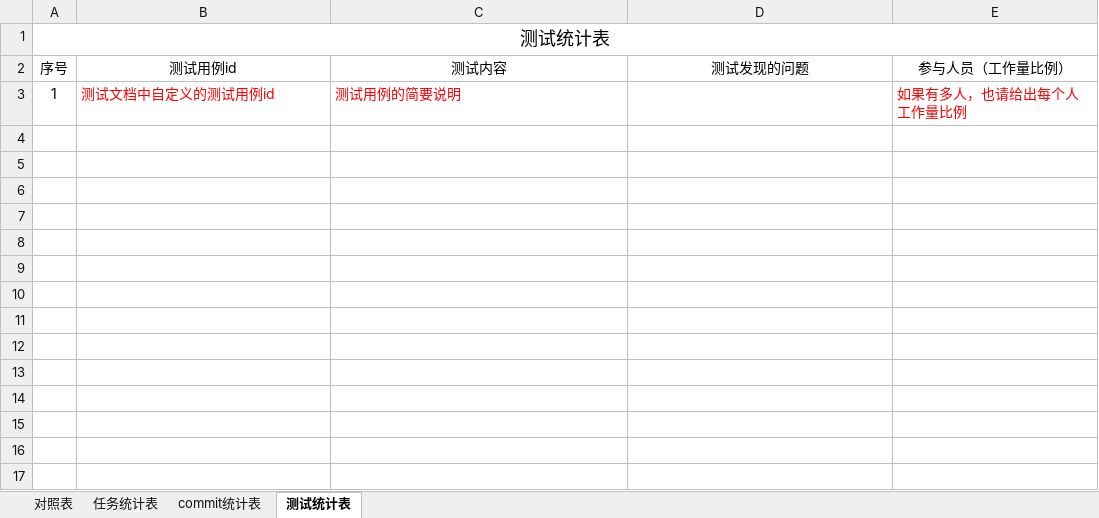
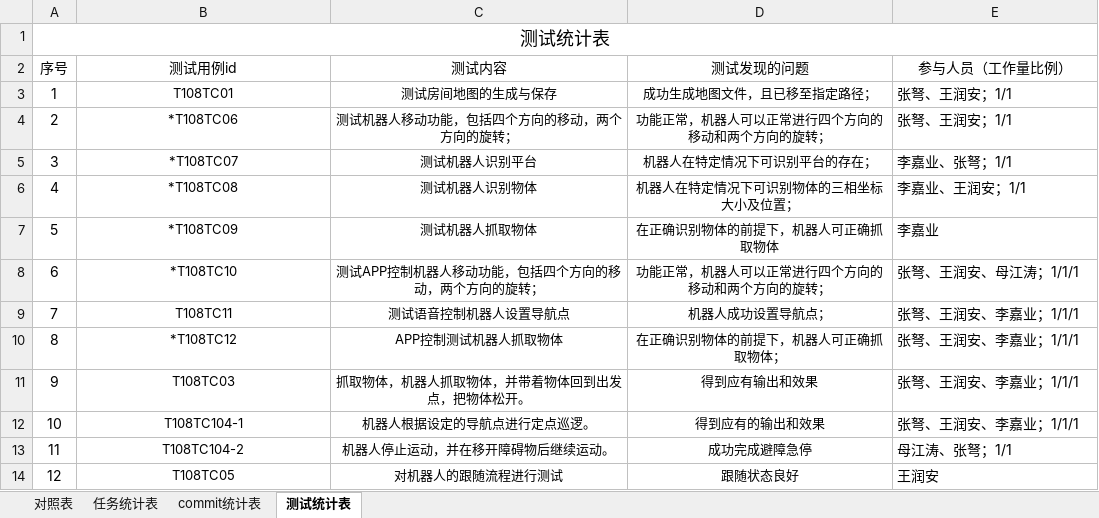
Before and after one commit to sebuaa2019/Team108, an Excel workbook: 文档终板/Team108-开发和测试过程数据统计对照表.xlsx, sheet 测试统计表, drawn as a sheet; values as stored, in another font and other column widths than the file's, no borders; the diff names each change by its address in the sheet, - before the commit and + after, or states it on an @@ line.

Commit message:
Update Team108-开发和测试过程数据统计对照表.xlsx

```diff
--- a/文档终板/Team108-开发和测试过程数据统计对照表.xlsx (sheet 测试统计表)
+++ b/文档终板/Team108-开发和测试过程数据统计对照表.xlsx (sheet 测试统计表)
-B3 (测试用例id): 测试文档中自定义的测试用例id
+B3 (测试用例id): T108TC01
@@ B3:C3 text colour: #FF0000 → black, text size: smaller, alignment: left → center @@
-C3 (测试内容): 测试用例的简要说明
+C3 (测试内容): 测试房间地图的生成与保存
-D3 (测试发现的问题): (empty)
+D3 (测试发现的问题): 成功生成地图文件，且已移至指定路径；
-E3 (参与人员（工作量比例）): 如果有多人，也请给出每个人工作量比例
+E3 (参与人员（工作量比例）): 张弩、王润安；1/1
-E3 text colour: #FF0000
+E3 text colour: black
+row 4: 2 | *T108TC06 | 测试机器人移动功能，包括四个方向的移动，两个方向的旋转； | 功能正常，机器人可以正常进行四个方向的移动和两个方向的旋转； | 张弩、王润安；1/1
+row 5: 3 | *T108TC07 | 测试机器人识别平台 | 机器人在特定情况下可识别平台的存在； | 李嘉业、张弩；1/1
+row 6: 4 | *T108TC08 | 测试机器人识别物体 | 机器人在特定情况下可识别物体的三相坐标大小及位置； | 李嘉业、王润安；1/1
+row 7: 5 | *T108TC09 | 测试机器人抓取物体 | 在正确识别物体的前提下，机器人可正确抓取物体 | 李嘉业
+row 8: 6 | *T108TC10 | 测试APP控制机器人移动功能，包括四个方向的移动，两个方向的旋转； | 功能正常，机器人可以正常进行四个方向的移动和两个方向的旋转； | 张弩、王润安、母江涛；1/1/1
+row 9: 7 | T108TC11 | 测试语音控制机器人设置导航点 | 机器人成功设置导航点； | 张弩、王润安、李嘉业；1/1/1
+row 10: 8 | *T108TC12 | APP控制测试机器人抓取物体 | 在正确识别物体的前提下，机器人可正确抓取物体； | 张弩、王润安、李嘉业；1/1/1
+row 11: 9 | T108TC03 | 抓取物体，机器人抓取物体，并带着物体回到出发点，把物体松开。 | 得到应有输出和效果 | 张弩、王润安、李嘉业；1/1/1
+row 12: 10 | T108TC104-1 | 机器人根据设定的导航点进行定点巡逻。 | 得到应有的输出和效果 | 张弩、王润安、李嘉业；1/1/1
+row 13: 11 | T108TC104-2 | 机器人停止运动，并在移开障碍物后继续运动。 | 成功完成避障急停 | 母江涛、张弩；1/1
+row 14: 12 | T108TC05 | 对机器人的跟随流程进行测试 | 跟随状态良好 | 王润安
```
